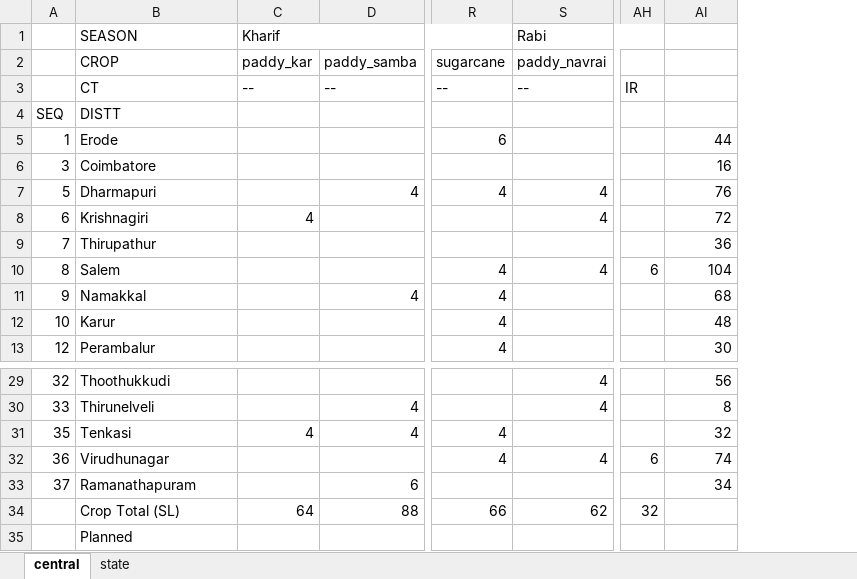
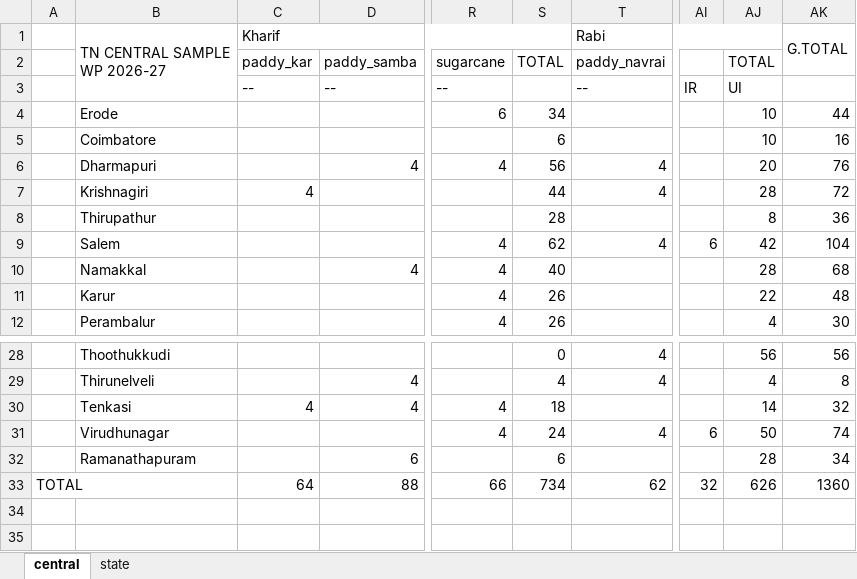
Before and after one commit to grv08singh/01_masterRepo, an Excel workbook: 06_Office_Related/01_NSO_work/06_SL_to_PIVOT_to_Compare_with_WP/TN WP 2026-27/SL_to_WP.xlsx, sheet central, drawn as a sheet; only a part is shown, gaps mark what is left out; values as stored, in another font and other column widths than the file's, no cell formats; removed rows and columns are numbered as before the commit, all else as after; rows hold the shown columns only; ↵ is a line break in a cell; the diff names each change by its address in the sheet, - before the commit and + after, or states it on an @@ line.

```diff
--- a/06_Office_Related/01_NSO_work/06_SL_to_PIVOT_to_Compare_with_WP/TN WP 2026-27/SL_to_WP.xlsx (sheet central)
+++ b/06_Office_Related/01_NSO_work/06_SL_to_PIVOT_to_Compare_with_WP/TN WP 2026-27/SL_to_WP.xlsx (sheet central)
-column A, rows 5-13: 1 | 3 | 5 | 6 | 7 | 8 | 9 | 10 | 12; rows 29-33: 32 | 33 | 35 | 36 | 37
+column A, row 33: TOTAL
+column S, rows 2-12: TOTAL |  | 34 | 6 | 56 | 44 | 28 | 62 | 40 | 26 | 26; rows 28-33: 0 | 4 | 18 | 24 | 6 | 734
+column AJ, rows 2-12: TOTAL | UI | 10 | 10 | 20 | 28 | 8 | 42 | 28 | 22 | 4; rows 28-33: 56 | 4 | 14 | 50 | 28 | 626
-B1: SEASON
+B1: TN CENTRAL SAMPLE ↵ WP 2026-27
+B1:B3 merged
-AK1: (empty)
+AK1: G.TOTAL
+AK1:AK2 merged
-B2: CROP
+B2: (empty)
-B3: CT
+B3: (empty)
-row 4: SEQ | DISTT
-B33: Crop Total (SL)
+B33: (empty)
-AK33: (empty)
+AK33: 1360
-row 35:  | Planned
```
Also changed, not shown: sheet state, cell formats, formulas that keep their value, 06_Office_Related/01_NSO_work/06_SL_to_PIVOT_to_Compare_with_WP/TN WP 2026-27/SL 2.0/Kallakuruchi.xlsx, 8 other files.
